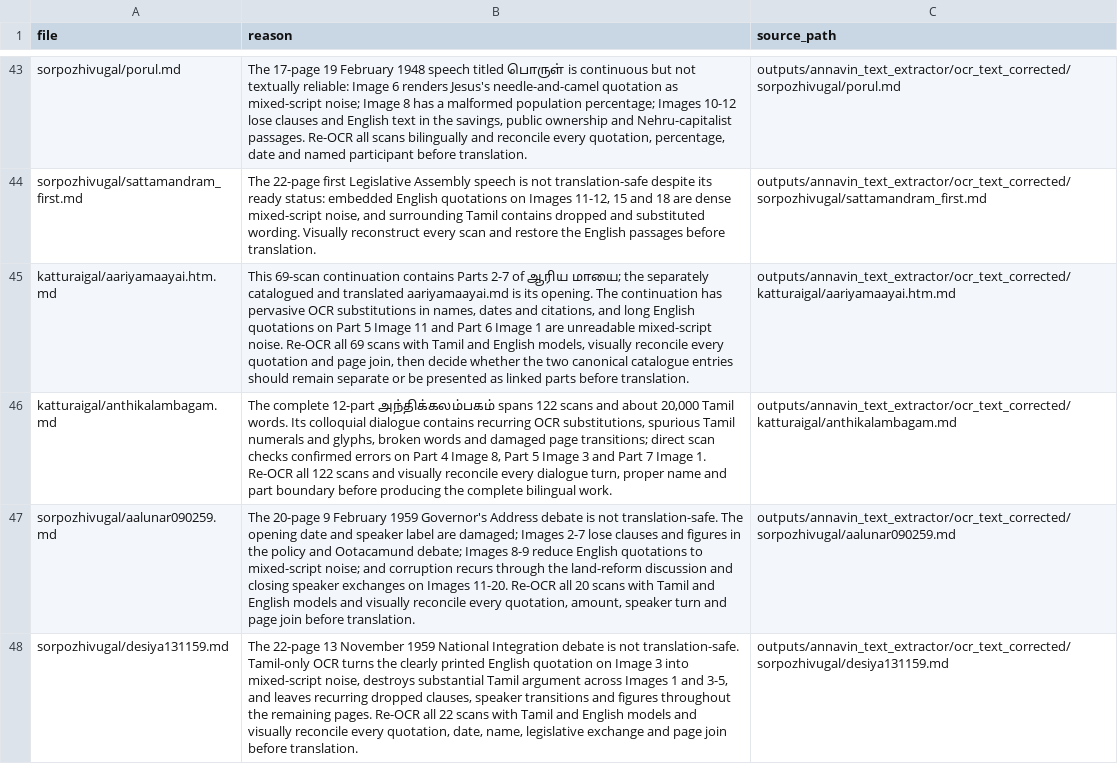
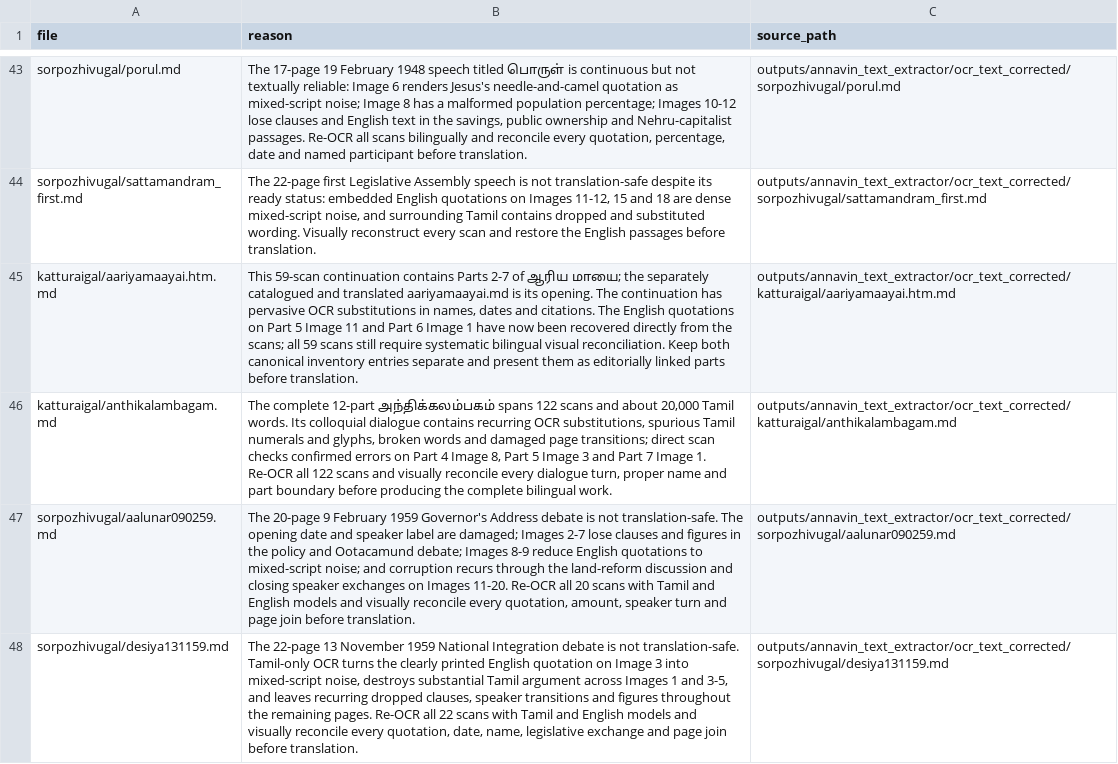
Before and after one commit to pugazg/anna-corpus, a CSV file: outputs/annavin_text_extractor/translated_contents/_translation_state/needs_source_recovery.csv, drawn as a sheet; only a part is shown, gaps mark what is left out; the diff names each change by its address in the sheet, - before the commit and + after, or states it on an @@ line.

```diff
--- a/outputs/annavin_text_extractor/translated_contents/_translation_state/needs_source_recovery.csv
+++ b/outputs/annavin_text_extractor/translated_contents/_translation_state/needs_source_recovery.csv
-B45 (reason): This 69-scan continuation contains Parts 2-7 of ஆரிய மாயை; the separately catalogued and translated aariyamaayai.md is its opening. The continuation has pervasive OCR substitutions in names, dates and citations, and long English quotations on Part 5 Image 11 and Part 6 Image 1 are unreadable mixed-script noise. Re-OCR all 69 scans with Tamil and English models, visually reconcile every quotation and page join, then decide whether the two canonical catalogue entries should remain separate or be presented as linked parts…
+B45 (reason): This 59-scan continuation contains Parts 2-7 of ஆரிய மாயை; the separately catalogued and translated aariyamaayai.md is its opening. The continuation has pervasive OCR substitutions in names, dates and citations. The English quotations on Part 5 Image 11 and Part 6 Image 1 have now been recovered directly from the scans; all 59 scans still require systematic bilingual visual reconciliation. Keep both canonical inventory entries separate and present them as editorially linked parts…
```
Also changed, not shown: outputs/annavin_text_extractor/translated_contents/_translation_state/ocr_concerns.csv, 6 other files.
